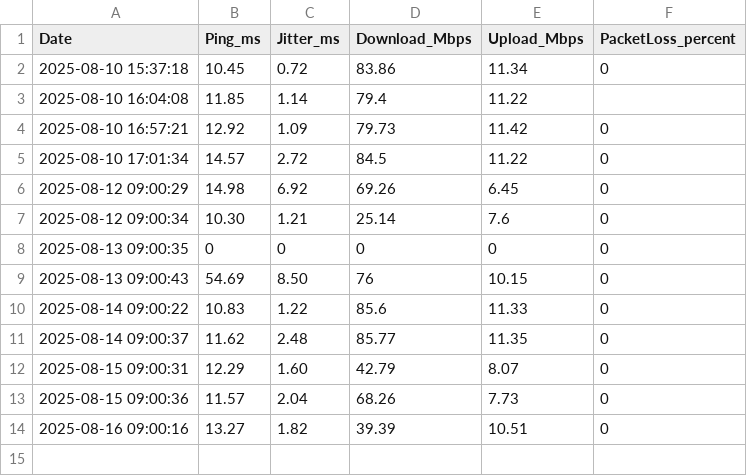
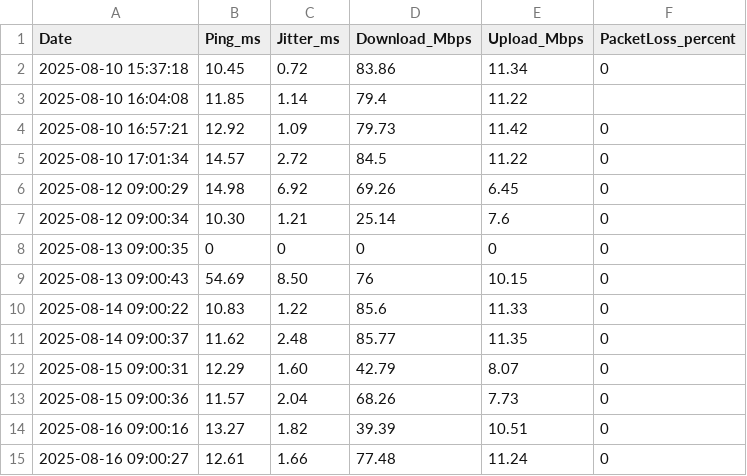
Before and after one commit to Ghostmonday/internet-speed-logs, a CSV file: speedtest_log.csv, drawn as a sheet; the diff names each change by its address in the sheet, - before the commit and + after, or states it on an @@ line.

Commit message:
Speedtest result for 2025-08-16 09:00:27

```diff
--- a/speedtest_log.csv
+++ b/speedtest_log.csv
+row 15: 2025-08-16 09:00:27 | 12.61 | 1.66 | 77.48 | 11.24 | 0
```
Also changed, not shown: 1 other file.
